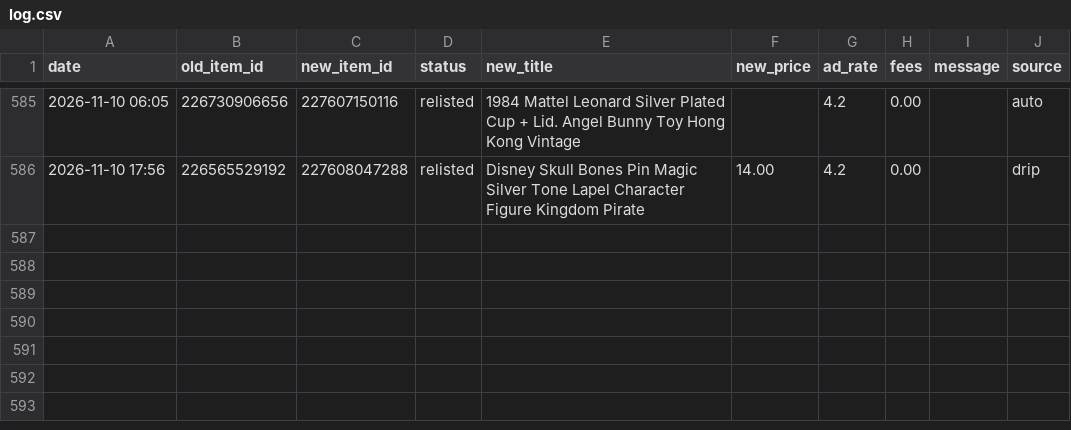
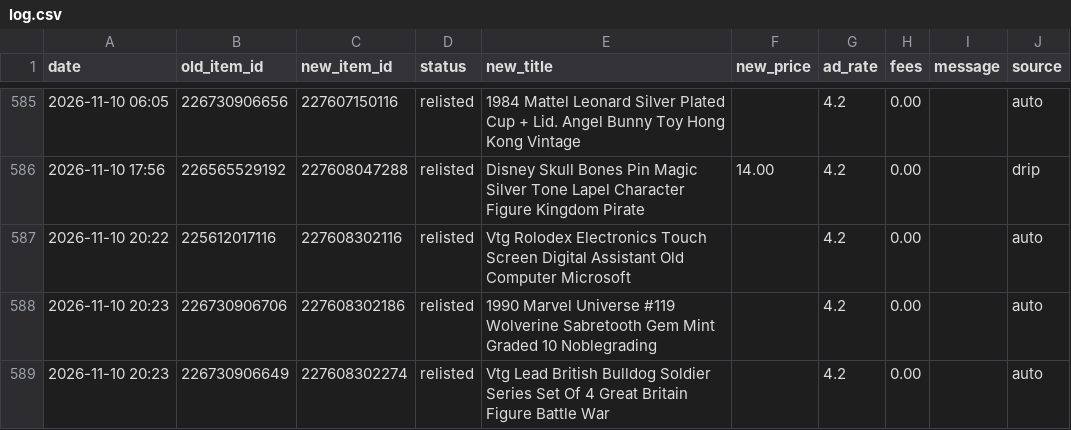
Before and after one commit to cromcomics1/ig-ebay-poster, a CSV file: log.csv, drawn as a sheet; only a part is shown, gaps mark what is left out.

Commit message:
Sell-similar log: 3 entries

```diff
--- a/log.csv
+++ b/log.csv
@@ -586 +586,4 @@ date,old_item_id,new_item_id,status,new_title,new_price,ad_rate,fees,message,sou
 2026-11-10 17:56,226565529192,227608047288,relisted,Disney Skull Bones Pin Magic Silver Tone Lapel Character Figure Kingdom Pirate,14.00,4.2,0.00,,drip
+2026-11-10 20:22,225612017116,227608302116,relisted,Vtg Rolodex Electronics Touch Screen Digital Assistant Old Computer Microsoft,,4.2,0.00,,auto
+2026-11-10 20:23,226730906706,227608302186,relisted,1990 Marvel Universe #119 Wolverine Sabretooth Gem Mint Graded 10 Noblegrading,,4.2,0.00,,auto
+2026-11-10 20:23,226730906649,227608302274,relisted,Vtg Lead British Bulldog Soldier Series Set Of 4 Great Britain Figure Battle War,,4.2,0.00,,auto
```
